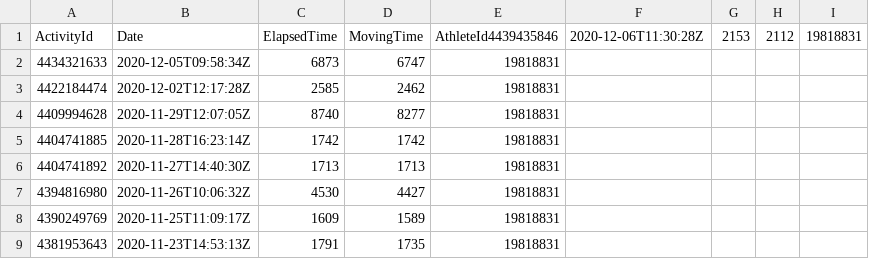
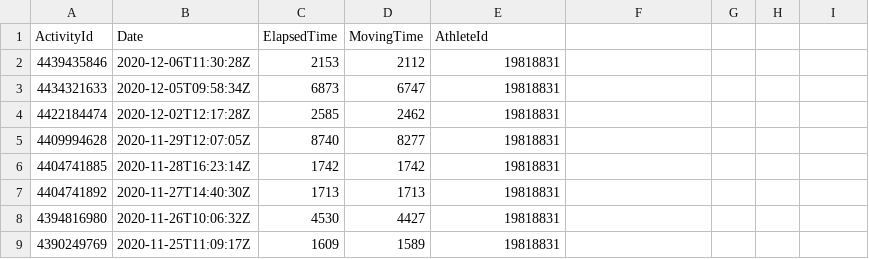
Before and after one commit to WencongY/database_project, a CSV file: zach_activities.csv, drawn as a sheet; only a part is shown; the shorter side is filled out with more unchanged rows.

Commit message:
Update zach_activities.csv

```diff
--- a/zach_activities.csv
+++ b/zach_activities.csv
@@ -1,2 +1,3 @@
-ActivityId,Date,ElapsedTime,MovingTime,AthleteId4439435846,2020-12-06T11:30:28Z,2153,2112,19818831
+ActivityId,Date,ElapsedTime,MovingTime,AthleteId
+4439435846,2020-12-06T11:30:28Z,2153,2112,19818831
 4434321633,2020-12-05T09:58:34Z,6873,6747,19818831
```
